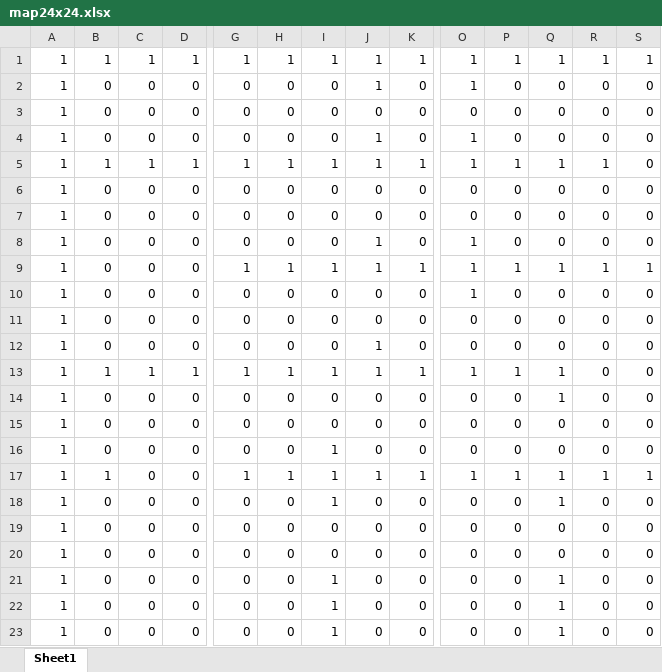
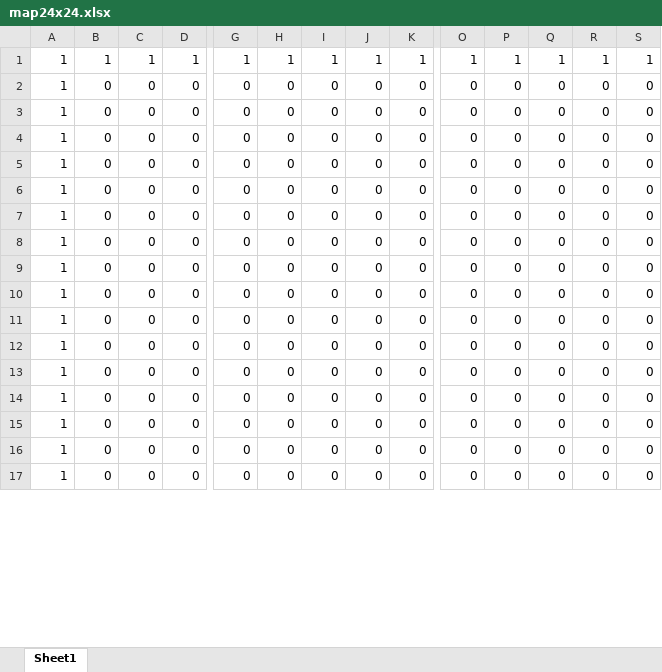
Before and after one commit to JanShah/AIP-Assignment, an Excel workbook: MapConfig/map24x24.xlsx, sheet Sheet1, drawn as a sheet; only a part is shown, gaps mark what is left out; values as stored, in another font and other column widths than the file's, no borders; removed rows and columns are numbered as before the commit, all else as after; rows hold the shown columns only; the diff covers the shown part only; the diff names each change by its address in the sheet, - before the commit and + after, or states it on an @@ line.

```diff
--- a/MapConfig/map24x24.xlsx (sheet Sheet1)
+++ b/MapConfig/map24x24.xlsx (sheet Sheet1)
-row 2: 1 | 0 | 0 | 0 | 0 | 0 | 0 | 1 | 0 | 1 | 0 | 0 | 0 | 0
-row 4: 1 | 0 | 0 | 0 | 0 | 0 | 0 | 1 | 0 | 1 | 0 | 0 | 0 | 0
-row 5: 1 | 1 | 1 | 1 | 1 | 1 | 1 | 1 | 1 | 1 | 1 | 1 | 1 | 0
-row 8: 1 | 0 | 0 | 0 | 0 | 0 | 0 | 1 | 0 | 1 | 0 | 0 | 0 | 0
-row 9: 1 | 0 | 0 | 0 | 1 | 1 | 1 | 1 | 1 | 1 | 1 | 1 | 1 | 1
-row 10: 1 | 0 | 0 | 0 | 0 | 0 | 0 | 0 | 0 | 1 | 0 | 0 | 0 | 0
-row 12: 1 | 0 | 0 | 0 | 0 | 0 | 0 | 1 | 0 | 0 | 0 | 0 | 0 | 0
-row 13: 1 | 1 | 1 | 1 | 1 | 1 | 1 | 1 | 1 | 1 | 1 | 1 | 0 | 0
-row 14: 1 | 0 | 0 | 0 | 0 | 0 | 0 | 0 | 0 | 0 | 0 | 1 | 0 | 0
-row 16: 1 | 0 | 0 | 0 | 0 | 0 | 1 | 0 | 0 | 0 | 0 | 0 | 0 | 0
-row 17: 1 | 1 | 0 | 0 | 1 | 1 | 1 | 1 | 1 | 1 | 1 | 1 | 1 | 1
-row 18: 1 | 0 | 0 | 0 | 0 | 0 | 1 | 0 | 0 | 0 | 0 | 1 | 0 | 0
-I6:I8: 1
+I6:I8: 0
-Q6:Q8: 1
+Q6:Q8: 0
@@ row 3 moved to row 9: 1 @@
@@ row 11 moved to row 10: 1 @@
@@ row 15 moved to row 11: 1 @@
+row 12: 1 | 0 | 0 | 0 | 0 | 0 | 0 | 0 | 0 | 0 | 0 | 0 | 0 | 0
+row 13: 1 | 0 | 0 | 0 | 0 | 0 | 0 | 0 | 0 | 0 | 0 | 0 | 0 | 0
+row 14: 1 | 0 | 0 | 0 | 0 | 0 | 0 | 0 | 0 | 0 | 0 | 0 | 0 | 0
+row 15: 1 | 0 | 0 | 0 | 0 | 0 | 0 | 0 | 0 | 0 | 0 | 0 | 0 | 0
+row 16: 1 | 0 | 0 | 0 | 0 | 0 | 0 | 0 | 0 | 0 | 0 | 0 | 0 | 0
+row 17: 1 | 0 | 0 | 0 | 0 | 0 | 0 | 0 | 0 | 0 | 0 | 0 | 0 | 0
```
Also changed, not shown: 6 added rows elsewhere in this sheet, 7 other files.
